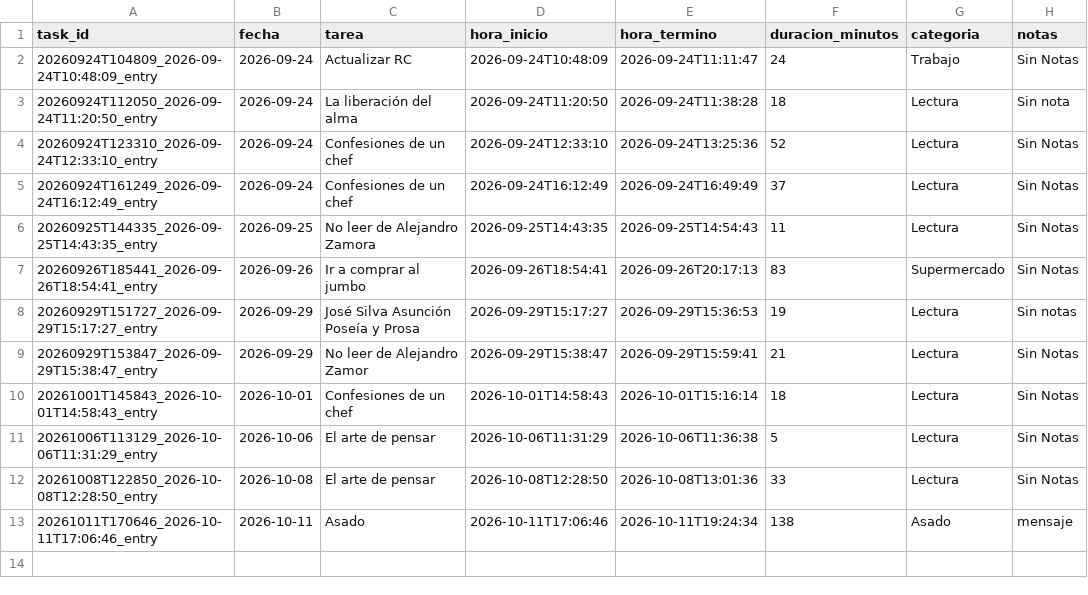
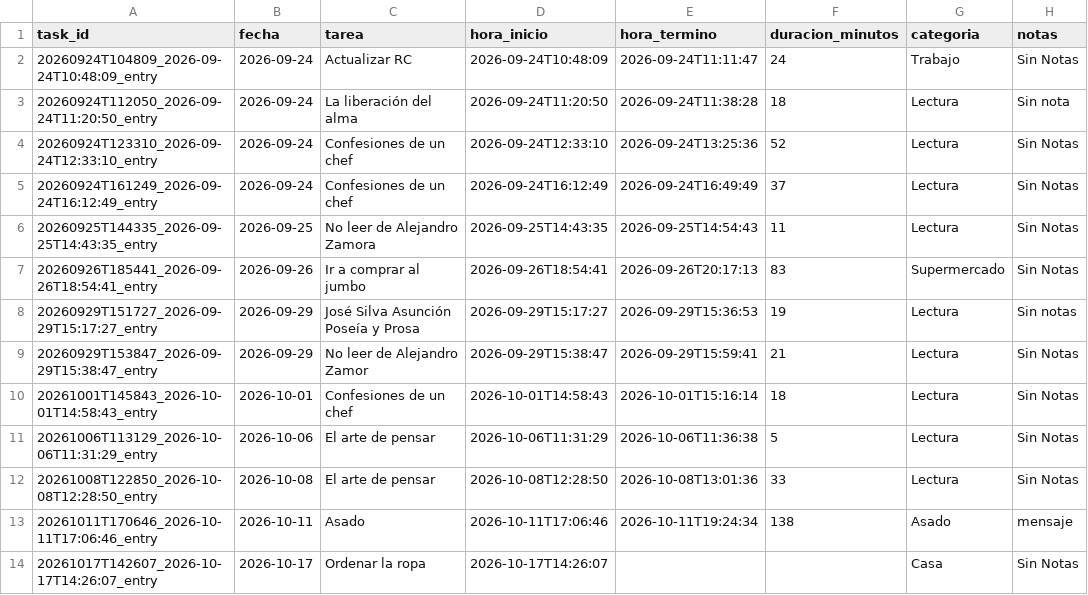
Before and after one commit to franciscolodi/task, a CSV file: data/tasks.csv, drawn as a sheet; the diff names each change by its address in the sheet, - before the commit and + after, or states it on an @@ line.

```diff
--- a/data/tasks.csv
+++ b/data/tasks.csv
+row 14: 20261017T142607_2026-10-17T14:26:07_entry | 2026-10-17 | Ordenar la ropa | 2026-10-17T14:26:07 |  |  | Casa | Sin Notas
```
